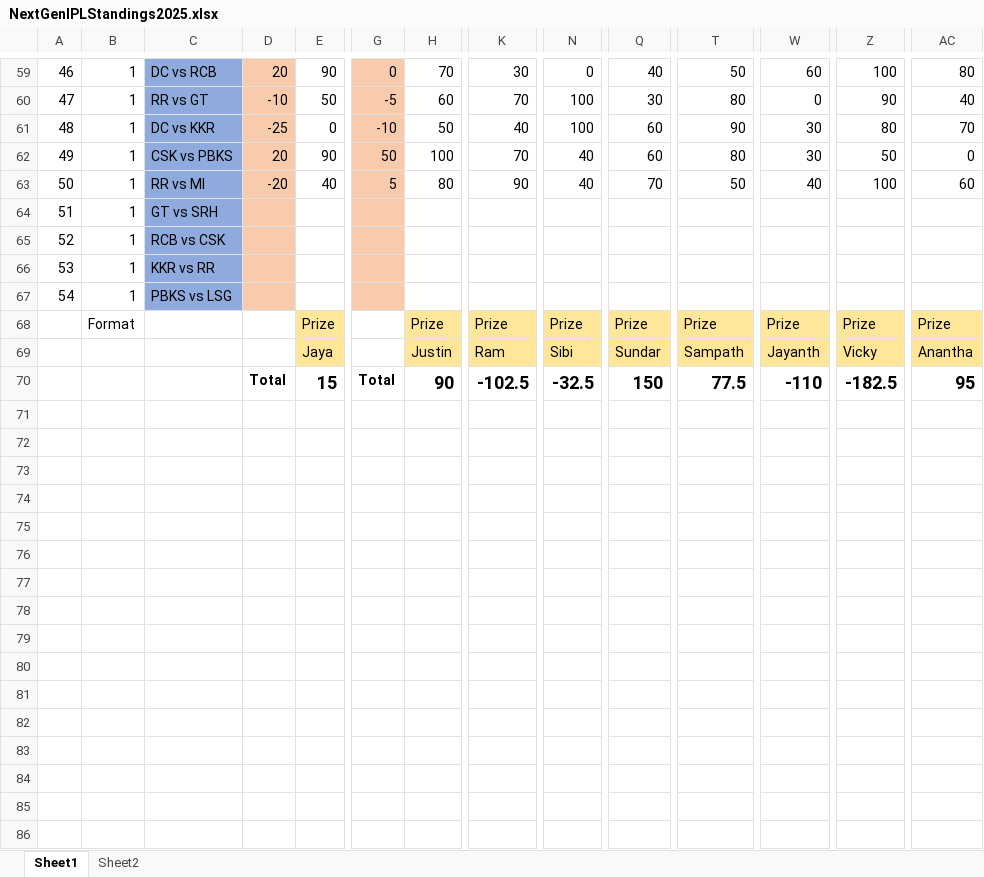
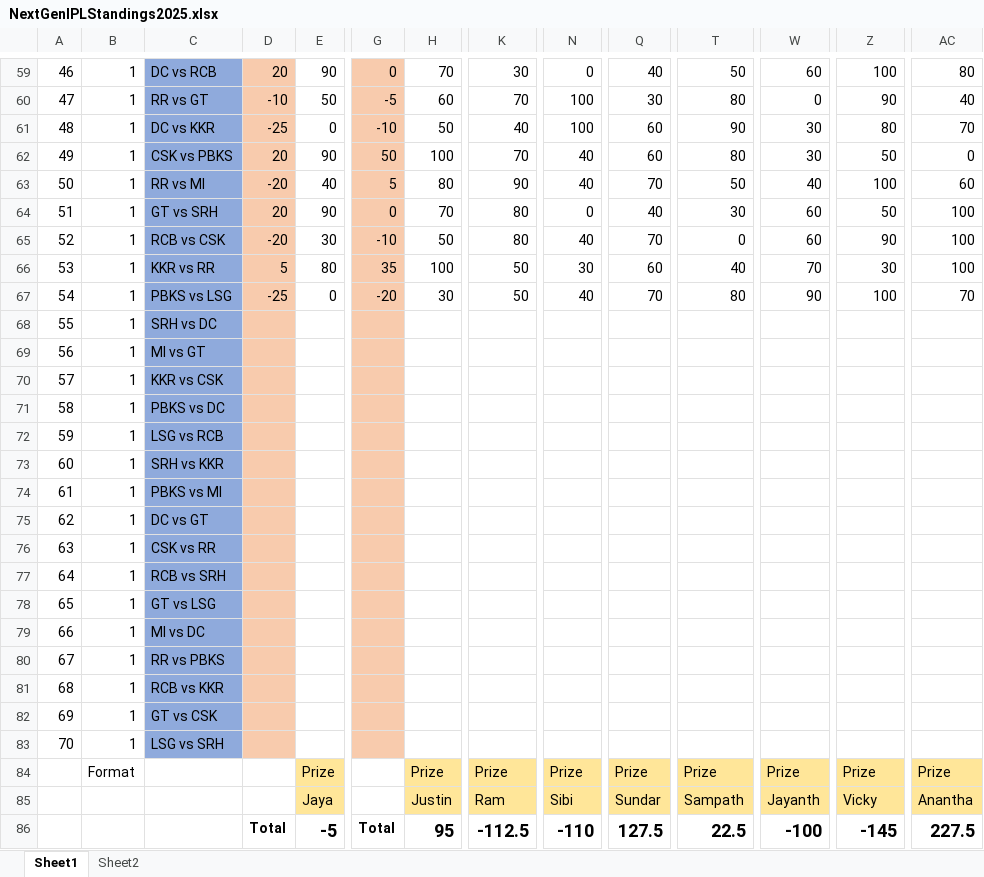
Before and after one commit to PaulJustin/IPL, an Excel workbook: 2025/NextGenIPLStandings2025.xlsx, sheet Sheet1, drawn as a sheet; only a part is shown, gaps mark what is left out; values as stored, in another font and other column widths than the file's, no borders; conditional formats not drawn; addresses are those after the commit; rows hold the shown columns only; the diff names each change by its address in the sheet, - before the commit and + after, or states it on an @@ line.

Commit message:
54

```diff
--- a/2025/NextGenIPLStandings2025.xlsx (sheet Sheet1)
+++ b/2025/NextGenIPLStandings2025.xlsx (sheet Sheet1)
+row 64: 51 | 1 | GT vs SRH | 20 | 90 | 0 | 70 | 80 | 0 | 40 | 30 | 60 | 50 | 100
+row 65: 52 | 1 | RCB vs CSK | -20 | 30 | -10 | 50 | 80 | 40 | 70 | 0 | 60 | 90 | 100
+row 66: 53 | 1 | KKR vs RR | 5 | 80 | 35 | 100 | 50 | 30 | 60 | 40 | 70 | 30 | 100
+row 67: 54 | 1 | PBKS vs LSG | -25 | 0 | -20 | 30 | 50 | 40 | 70 | 80 | 90 | 100 | 70
@@ column A renumbered between rows 68 and 83 @@
-C68: GT vs SRH
+C68: SRH vs DC
+row 69: 56 | 1 | MI vs GT
+row 70: 57 | 1 | KKR vs CSK
+row 71: 58 | 1 | PBKS vs DC
+row 72: 59 | 1 | LSG vs RCB
+row 73: 60 | 1 | SRH vs KKR
+row 74: 61 | 1 | PBKS vs MI
+row 75: 62 | 1 | DC vs GT
-C76: RCB vs CSK
+C76: CSK vs RR
+row 77: 64 | 1 | RCB vs SRH
+row 78: 65 | 1 | GT vs LSG
+row 79: 66 | 1 | MI vs DC
+row 80: 67 | 1 | RR vs PBKS
-C81: KKR vs RR
+C81: RCB vs KKR
+row 82: 69 | 1 | GT vs CSK
-C83: PBKS vs LSG
+C83: LSG vs SRH
-E86: 15
+E86: -5
-H86: 90
+H86: 95
-K86: -102.5
+K86: -112.5
-N86: -32.5
+N86: -110
-Q86: 150
+Q86: 127.5
-T86: 77.5
+T86: 22.5
-W86: -110
+W86: -100
-Z86: -182.5
+Z86: -145
-AC86: 95
+AC86: 227.5
```
Also changed, not shown: formulas that keep their value.
